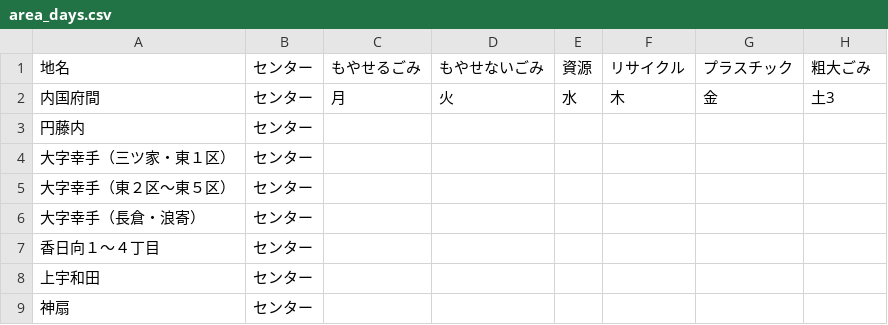
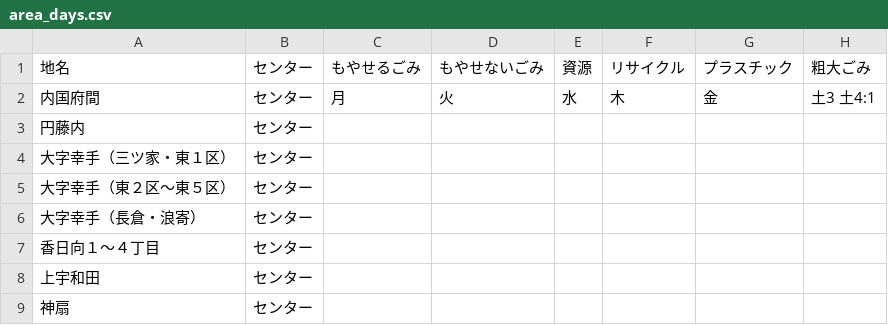
Before and after one commit to 50saisatte/5374, a CSV file: data/area_days.csv, drawn as a sheet; only a part is shown.

Commit message:
Update area_days.csv

```diff
--- a/data/area_days.csv
+++ b/data/area_days.csv
@@ -1,3 +1,3 @@
 地名,センター,もやせるごみ,もやせないごみ,資源,リサイクル,プラスチック,粗大ごみ
-内国府間,センター,月,火,水,木,金,土3
+内国府間,センター,月,火,水,木,金,土3 土4:1
 円藤内,センター,,,,,,
```
